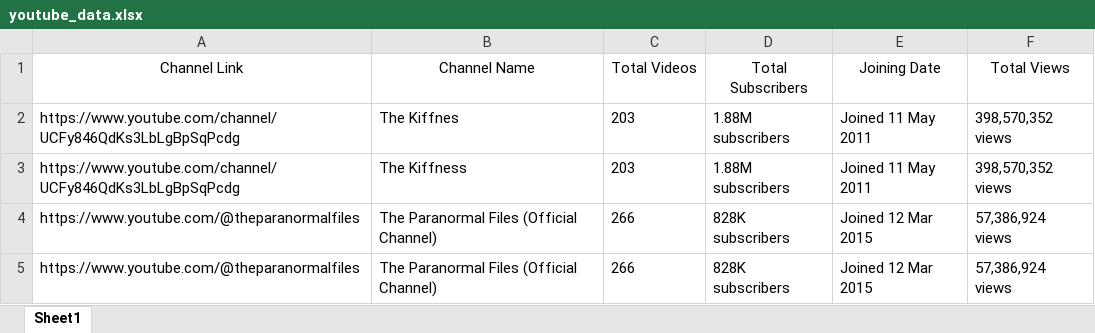
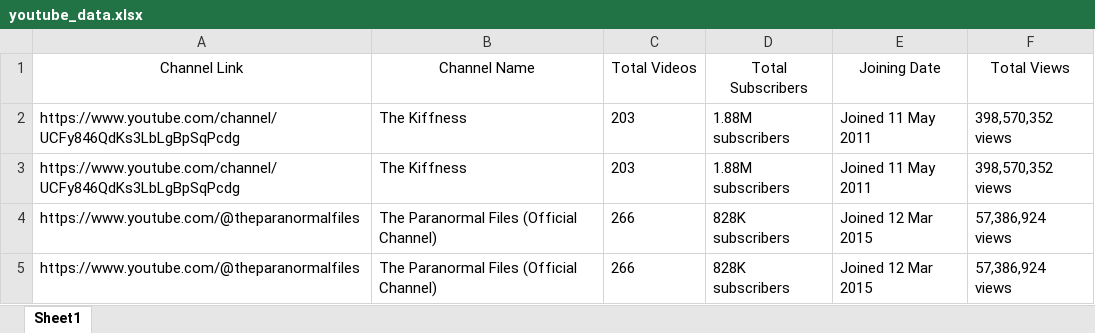
Before and after one commit to Gaurang105/yt-scrapper, an Excel workbook: youtube_data.xlsx, sheet Sheet1, drawn as a sheet; only a part is shown; values as stored, in another font and other column widths than the file's, no borders; the diff names each change by its address in the sheet, - before the commit and + after, or states it on an @@ line.

Commit message:
data updates

```diff
--- a/youtube_data.xlsx (sheet Sheet1)
+++ b/youtube_data.xlsx (sheet Sheet1)
-B2 (Channel Name): The Kiffnes
+B2 (Channel Name): The Kiffness
```
